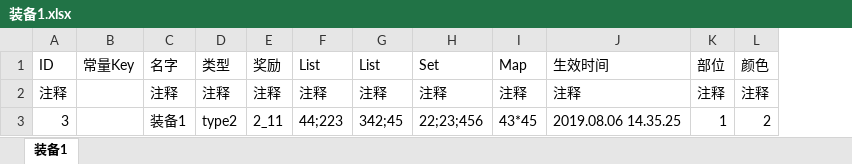
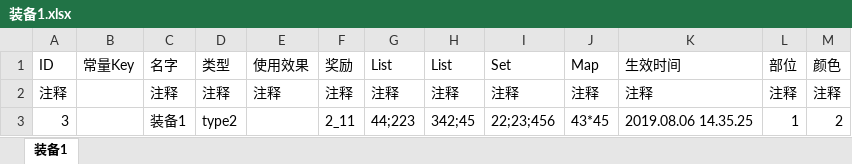
Before and after one commit to quanchangnai/quan, an Excel workbook: quan.java/config/excel/道具/装备1.xlsx, sheet 装备1, drawn as a sheet; values as stored, in another font and other column widths than the file's, no borders; the diff names each change by its address in the sheet, - before the commit and + after, or states it on an @@ line.

```diff
--- a/quan.java/config/excel/道具/装备1.xlsx (sheet 装备1)
+++ b/quan.java/config/excel/道具/装备1.xlsx (sheet 装备1)
+column E (使用效果), row 2: 注释
```
Also changed, not shown: quan.java/config/excel/道具/武器.xlsx, quan.java/config/excel/道具/装备2.xlsx, 37 other files.
